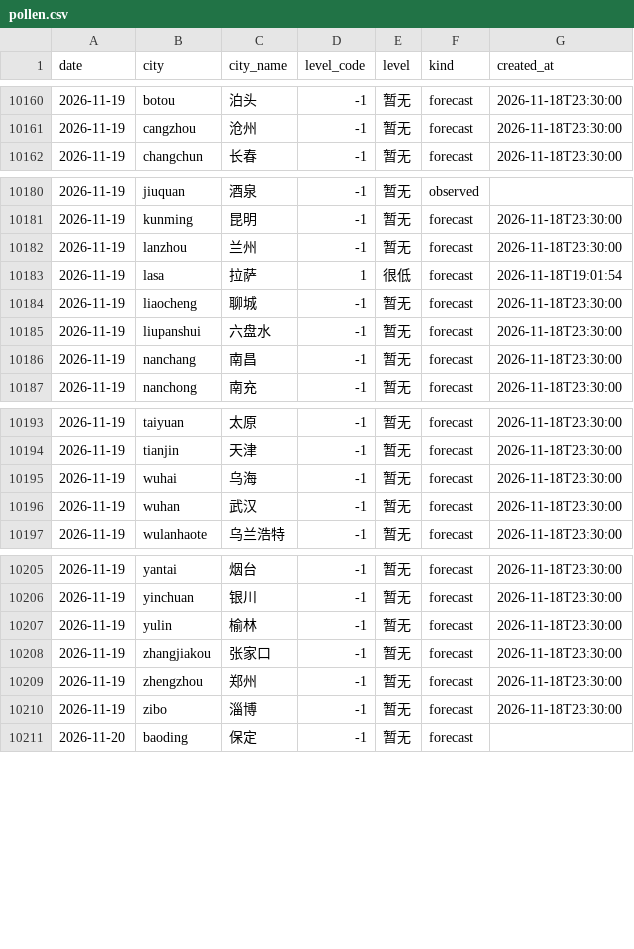
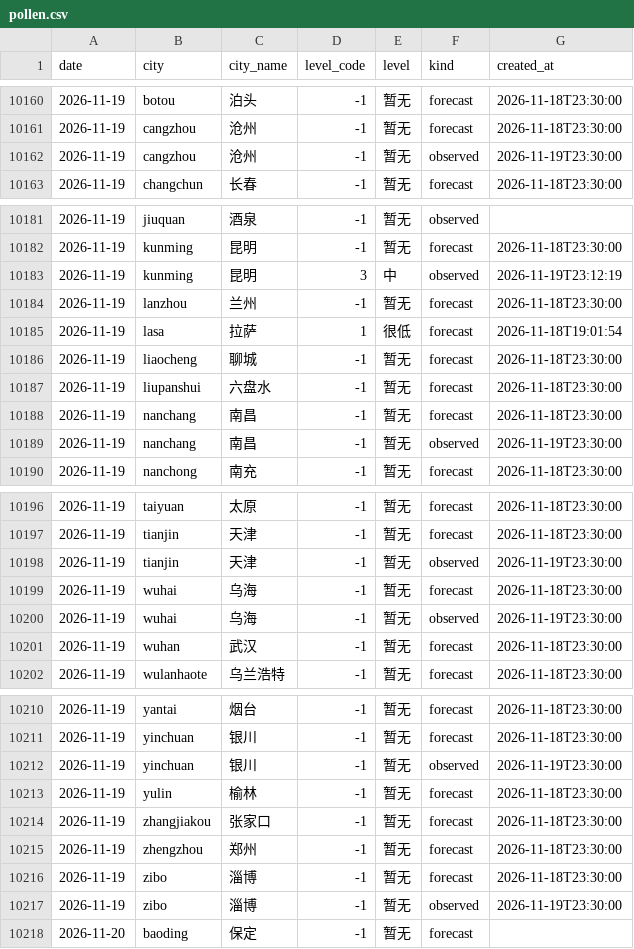
Before and after one commit to myysophia/pollen-sentinel, a CSV file: data/daily/pollen.csv, drawn as a sheet; only a part is shown, gaps mark what is left out; the diff names each change by its address in the sheet, - before the commit and + after, or states it on an @@ line.

```diff
--- a/data/daily/pollen.csv
+++ b/data/daily/pollen.csv
+row 10162: 2026-11-19 | cangzhou | 沧州 | -1 | 暂无 | observed | 2026-11-19T23:30:00
+row 10183: 2026-11-19 | kunming | 昆明 | 3 | 中 | observed | 2026-11-19T23:12:19
+row 10189: 2026-11-19 | nanchang | 南昌 | -1 | 暂无 | observed | 2026-11-19T23:30:00
+row 10198: 2026-11-19 | tianjin | 天津 | -1 | 暂无 | observed | 2026-11-19T23:30:00
+row 10200: 2026-11-19 | wuhai | 乌海 | -1 | 暂无 | observed | 2026-11-19T23:30:00
+row 10212: 2026-11-19 | yinchuan | 银川 | -1 | 暂无 | observed | 2026-11-19T23:30:00
+row 10217: 2026-11-19 | zibo | 淄博 | -1 | 暂无 | observed | 2026-11-19T23:30:00
```
Also changed, not shown: data/daily/weather.csv, 12 other files.
